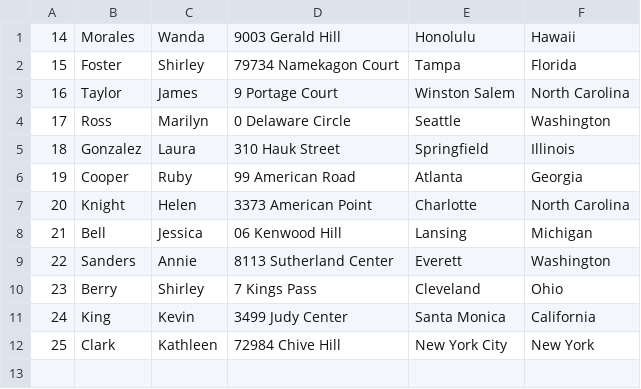
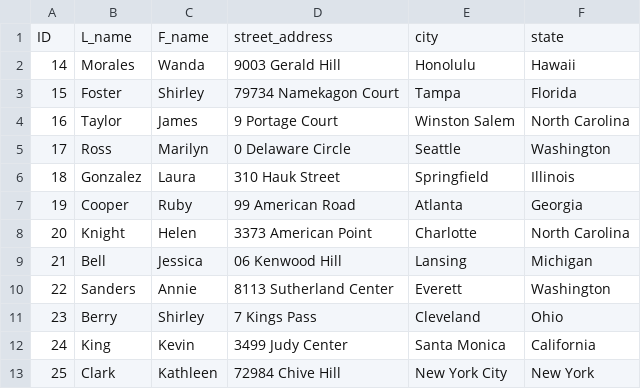
Before and after one commit to Afelix997/oop-bank-accounts, a CSV file: support/owners.csv, drawn as a sheet.

```diff
--- a/support/owners.csv
+++ b/support/owners.csv
@@ -1 +1,2 @@
+ID,L_name,F_name,street_address,city,state
 14,Morales,Wanda,9003 Gerald Hill,Honolulu,Hawaii
```
Also changed, not shown: support/accounts.csv, 2 other files.
